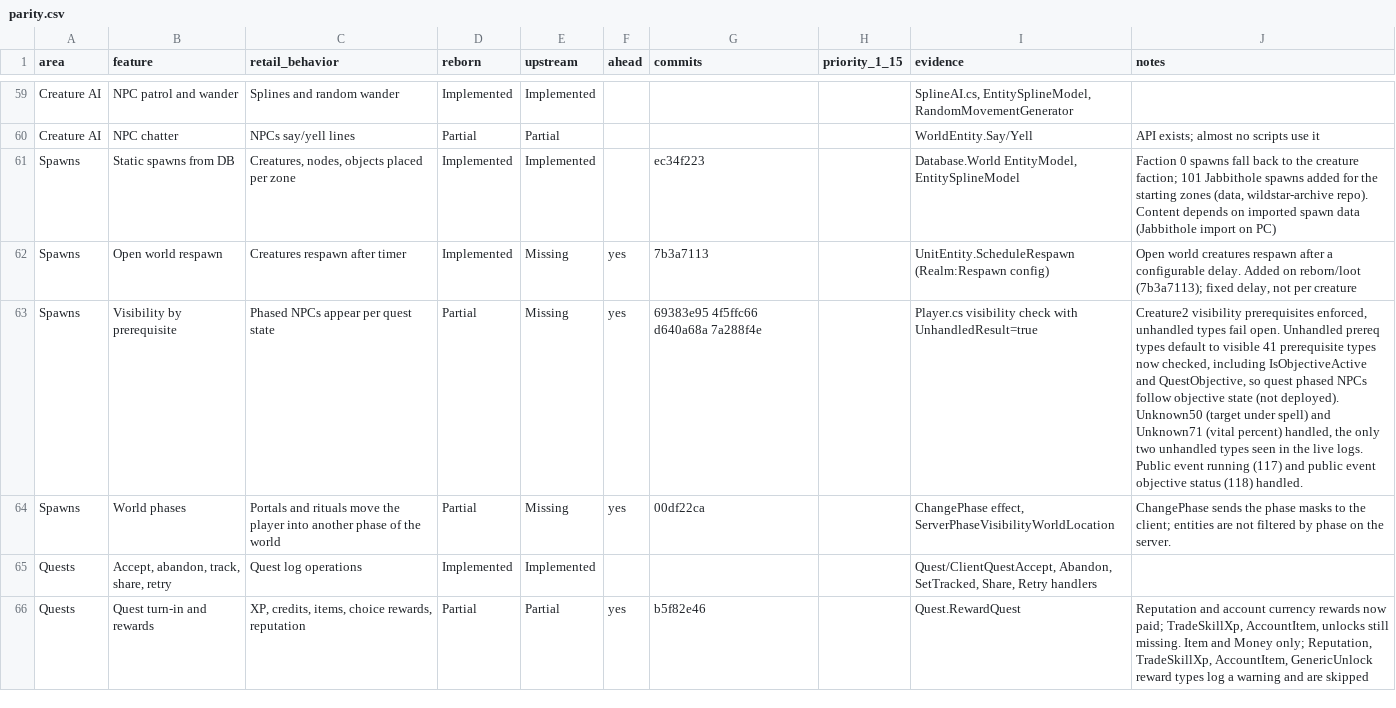
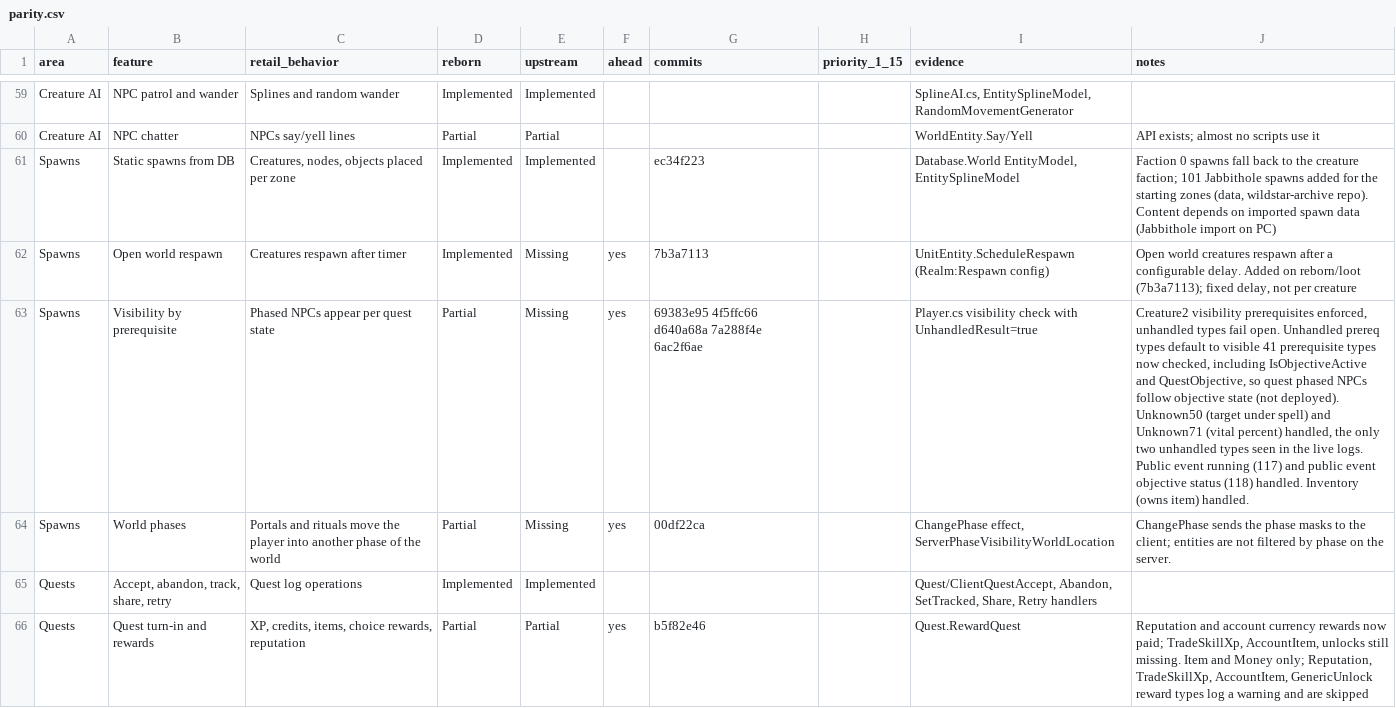
Before and after one commit to th3bluecarp/nexus-reborn, a CSV file: docs/reborn/parity.csv, drawn as a sheet; only a part is shown, gaps mark what is left out; the diff names each change by its address in the sheet, - before the commit and + after, or states it on an @@ line.

```diff
--- a/docs/reborn/parity.csv
+++ b/docs/reborn/parity.csv
-G63 (commits): 69383e95 4f5ffc66 d640a68a 7a288f4e
+G63 (commits): 69383e95 4f5ffc66 d640a68a 7a288f4e 6ac2f6ae
-J63 (notes): …(118) handled.
+J63 (notes): …(118) handled. Inventory (owns item) handled.
```
Also changed, not shown: 3 other files.
